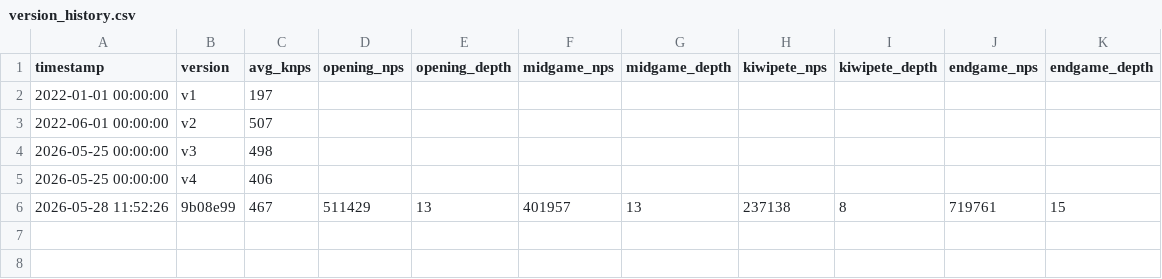
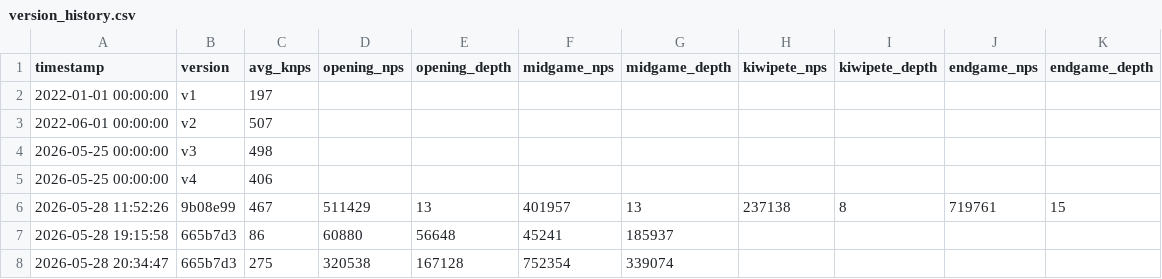
Before and after one commit to noah8368/OmegaZero, a CSV file: results/benchmarking/version_history.csv, drawn as a sheet; the diff names each change by its address in the sheet, - before the commit and + after, or states it on an @@ line.

```diff
--- a/results/benchmarking/version_history.csv
+++ b/results/benchmarking/version_history.csv
+row 7: 2026-05-28 19:15:58 | 665b7d3 | 86 | 60880 | 56648 | 45241 | 185937
+row 8: 2026-05-28 20:34:47 | 665b7d3 | 275 | 320538 | 167128 | 752354 | 339074
```
Also changed, not shown: results/elo_testing/version_history.csv, 9 other files.
